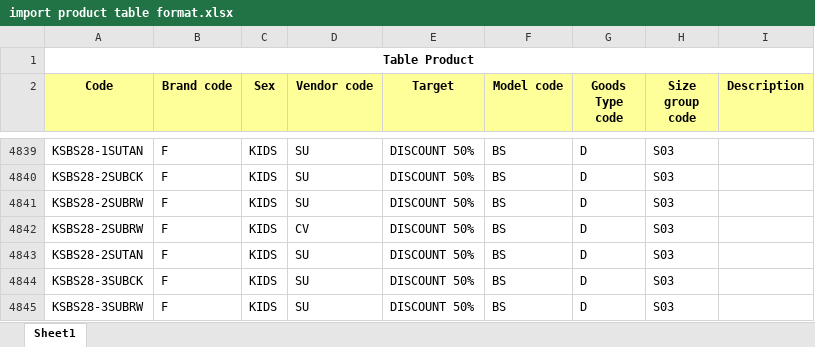
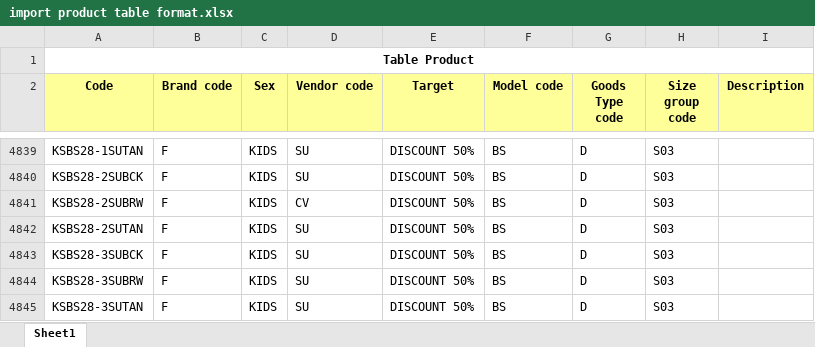
Before and after one commit to bombertroop2/mypos, an Excel workbook: public/import product table format.xlsx, sheet Sheet1, drawn as a sheet; only a part is shown, gaps mark what is left out; the shorter side is filled out with more unchanged rows; values as stored, in another font and other column widths than the file's, no borders; the diff names each change by its address in the sheet, - before the commit and + after, or states it on an @@ line.

Commit message:
(diulang) update import product table format.xlsx (import maks 10000 row)

```diff
--- a/public/import product table format.xlsx (sheet Sheet1)
+++ b/public/import product table format.xlsx (sheet Sheet1)
-row 4841: KSBS28-2SUBRW | F | KIDS | SU | DISCOUNT 50% | BS | D | S03
```
